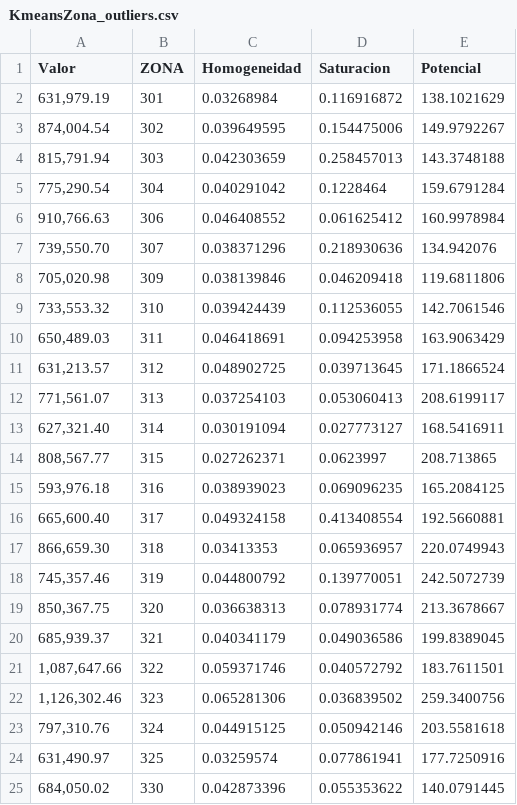
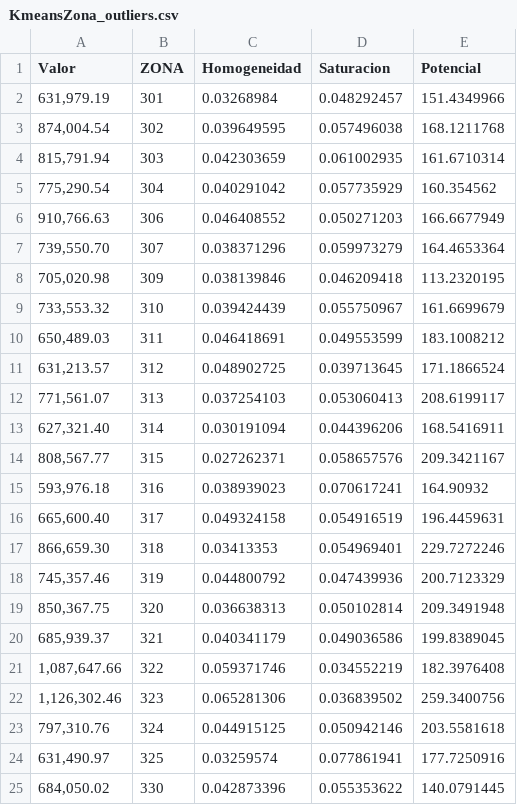
Before and after one commit to rimoralesb22/AnalyticsTesting, a CSV file: Proyecto Avon/KmeansZona_outliers.csv, drawn as a sheet; only a part is shown; the diff covers the shown part only.

Commit message:
Cambios en zonas_outliers

```diff
--- a/Proyecto Avon/KmeansZona_outliers.csv
+++ b/Proyecto Avon/KmeansZona_outliers.csv
@@ -1,22 +1,22 @@
 Valor,ZONA,Homogeneidad,Saturacion,Potencial
-"631,979.19",301,0.03268984,0.116916872,138.1021629
-"874,004.54",302,0.039649595,0.154475006,149.9792267
-"815,791.94",303,0.042303659,0.258457013,143.3748188
-"775,290.54",304,0.040291042,0.1228464,159.6791284
-"910,766.63",306,0.046408552,0.061625412,160.9978984
-"739,550.70",307,0.038371296,0.218930636,134.942076
-"705,020.98",309,0.038139846,0.046209418,119.6811806
-"733,553.32",310,0.039424439,0.112536055,142.7061546
-"650,489.03",311,0.046418691,0.094253958,163.9063429
+"631,979.19",301,0.03268984,0.048292457,151.4349966
+"874,004.54",302,0.039649595,0.057496038,168.1211768
+"815,791.94",303,0.042303659,0.061002935,161.6710314
+"775,290.54",304,0.040291042,0.057735929,160.354562
+"910,766.63",306,0.046408552,0.050271203,166.6677949
+"739,550.70",307,0.038371296,0.059973279,164.4653364
+"705,020.98",309,0.038139846,0.046209418,113.2320195
+"733,553.32",310,0.039424439,0.055750967,161.6699679
+"650,489.03",311,0.046418691,0.049553599,183.1008212
 "631,213.57",312,0.048902725,0.039713645,171.1866524
 "771,561.07",313,0.037254103,0.053060413,208.6199117
-"627,321.40",314,0.030191094,0.027773127,168.5416911
-"808,567.77",315,0.027262371,0.0623997,208.713865
-"593,976.18",316,0.038939023,0.069096235,165.2084125
-"665,600.40",317,0.049324158,0.413408554,192.5660881
-"866,659.30",318,0.03413353,0.065936957,220.0749943
-"745,357.46",319,0.044800792,0.139770051,242.5072739
-"850,367.75",320,0.036638313,0.078931774,213.3678667
+"627,321.40",314,0.030191094,0.044396206,168.5416911
+"808,567.77",315,0.027262371,0.058657576,209.3421167
+"593,976.18",316,0.038939023,0.070617241,164.90932
+"665,600.40",317,0.049324158,0.054916519,196.4459631
+"866,659.30",318,0.03413353,0.054969401,229.7272246
+"745,357.46",319,0.044800792,0.047439936,200.7123329
+"850,367.75",320,0.036638313,0.050102814,209.3491948
 "685,939.37",321,0.040341179,0.049036586,199.8389045
-"1,087,647.66",322,0.059371746,0.040572792,183.7611501
+"1,087,647.66",322,0.059371746,0.034552219,182.3976408
 "1,126,302.46",323,0.065281306,0.036839502,259.3400756
```
Also changed, not shown: 10 edited cells elsewhere in this file, 4 other files.
